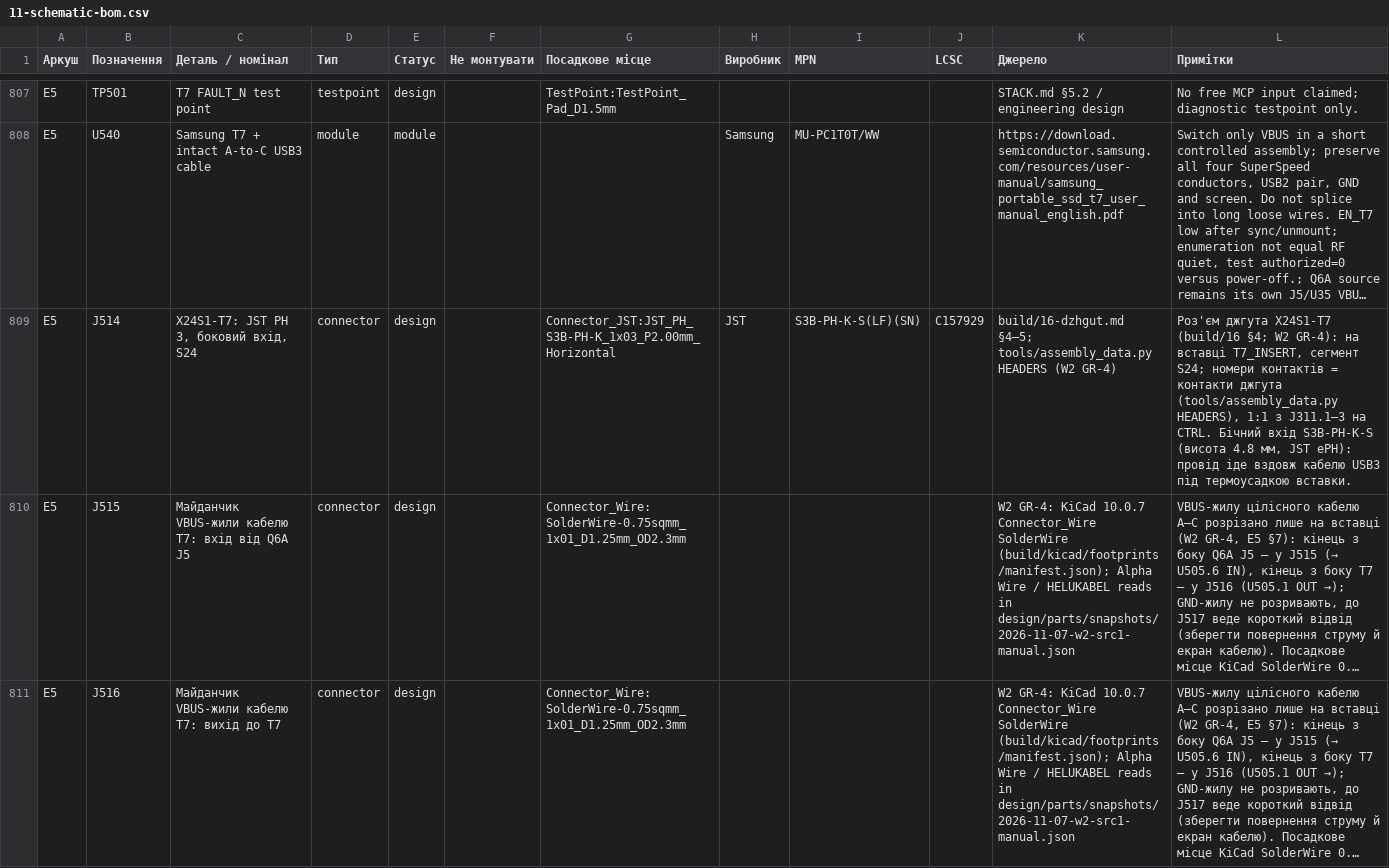
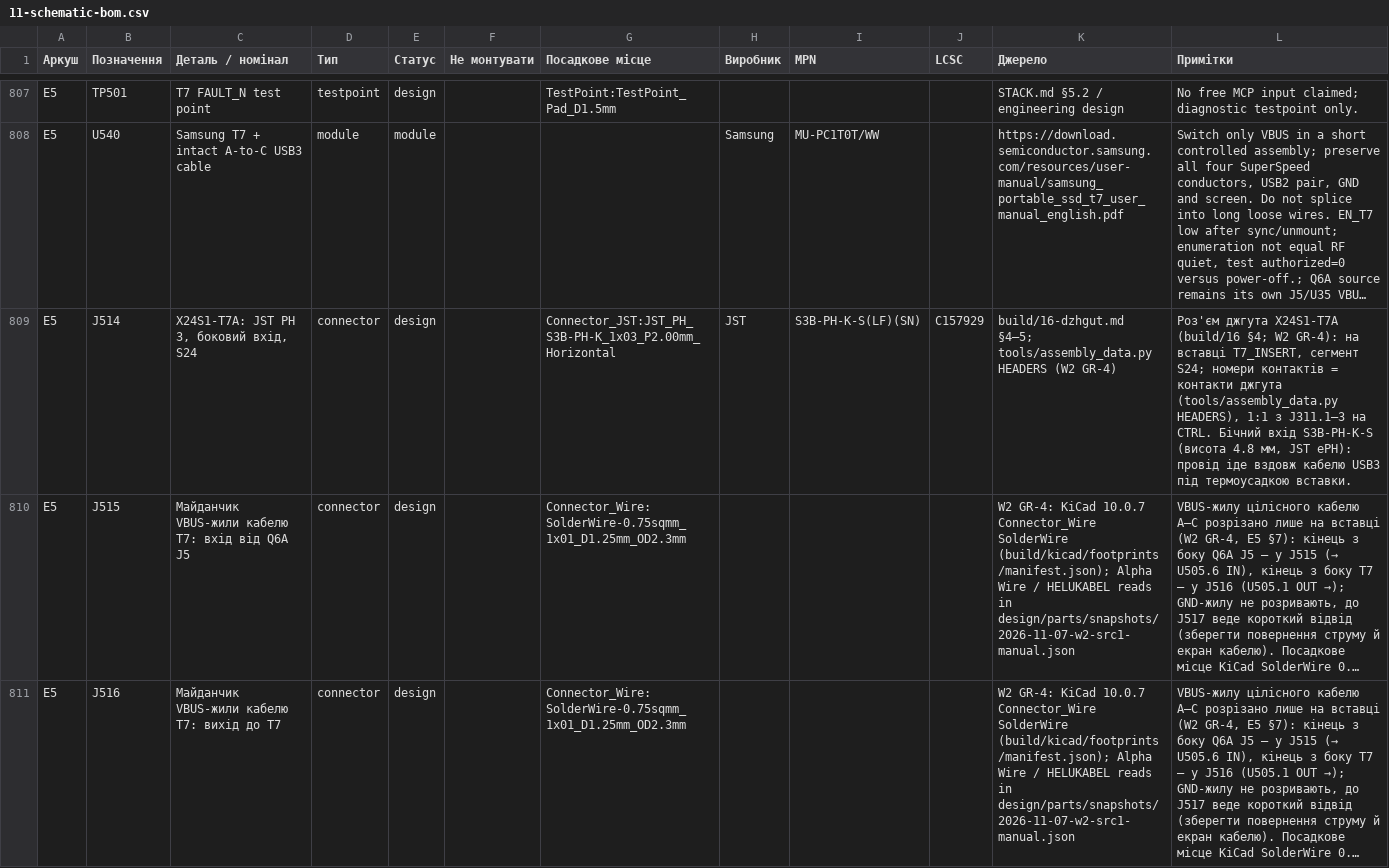
Before and after one commit to lizbeth307/lizbeth307, a CSV file: sat-receiver-audit/build/11-schematic-bom.csv, drawn as a sheet; only a part is shown, gaps mark what is left out; long unchanged cells end in …; the diff names each change by its address in the sheet, - before the commit and + after, or states it on an @@ line.

```diff
--- a/sat-receiver-audit/build/11-schematic-bom.csv
+++ b/sat-receiver-audit/build/11-schematic-bom.csv
-C809 (Деталь / номінал): X24S1-T7: JST PH 3, боковий вхід, S24
+C809 (Деталь / номінал): X24S1-T7A: JST PH 3, боковий вхід, S24
-L809 (Примітки): Роз'єм джгута X24S1-T7 (build/16 §4;…
+L809 (Примітки): Роз'єм джгута X24S1-T7A (build/16 §4;…
```
Also changed, not shown: sat-receiver-audit/pcb/generated/components.csv, 29 other files.
